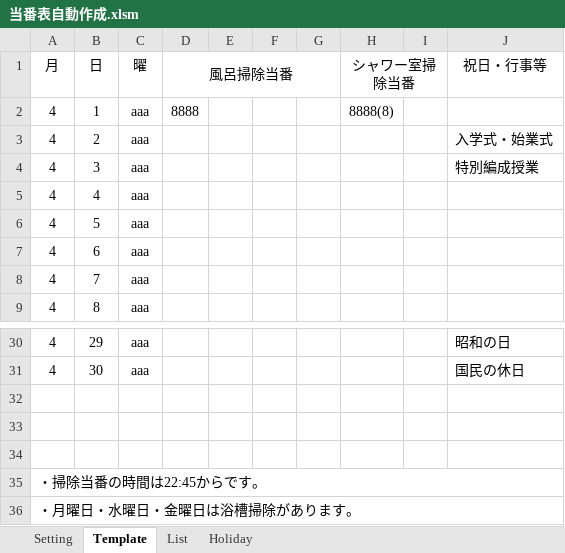
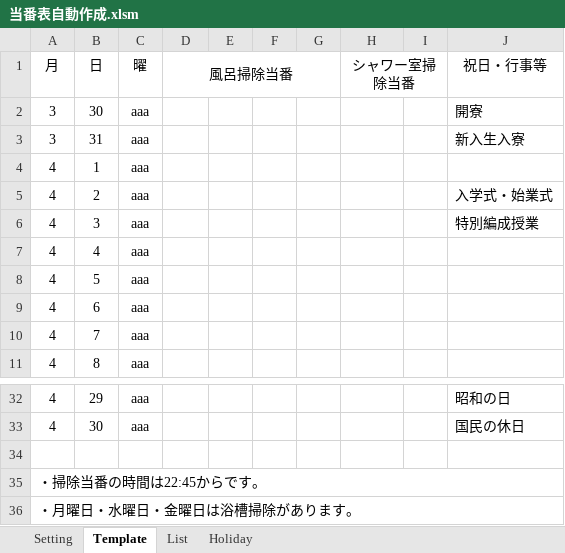
Before and after one commit to daicho/roster, an Excel workbook: 当番表自動作成.xlsm, sheet Template, drawn as a sheet; only a part is shown, gaps mark what is left out; values as stored, in another font and other column widths than the file's, no borders; conditional formats not drawn; removed rows and columns are numbered as before the commit, all else as after; the diff names each change by its address in the sheet, - before the commit and + after, or states it on an @@ line.

```diff
--- a/当番表自動作成.xlsm (sheet Template)
+++ b/当番表自動作成.xlsm (sheet Template)
+row 2: 3 | 30 | aaa |  |  |  |  |  |  | 開寮
+row 3: 3 | 31 | aaa |  |  |  |  |  |  | 新入生入寮
-D4 (風呂掃除当番): 8888
+D4 (風呂掃除当番): (empty)
-H4 (シャワー室掃除当番): 8888(8)
+H4 (シャワー室掃除当番): (empty)
-row 32: (empty)
-row 33: (empty)
```
Also changed, not shown: sheet List, sheet Setting, sheet Holiday, formulas that keep their value, charts or pictures, 10 other files.
